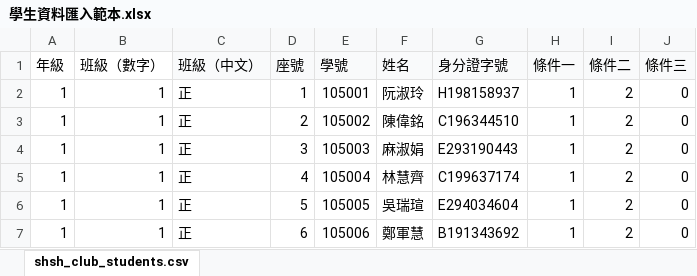
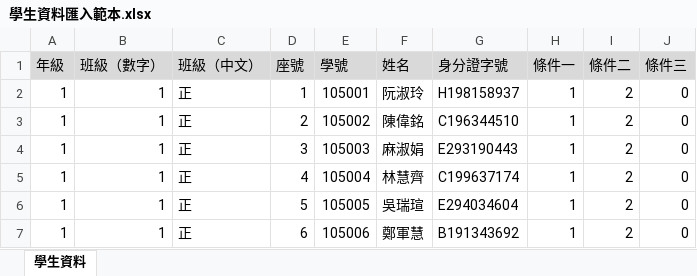
Before and after one commit to TaichiS/ClubBridge, an Excel workbook: frontend/public/學生資料匯入範本.xlsx, sheet 學生資料, drawn as a sheet; only a part is shown; values as stored, in another font and other column widths than the file's, no borders; charts and pictures not drawn; the diff names each change by its address in the sheet, - before the commit and + after, or states it on an @@ line.

```diff
--- a/frontend/public/學生資料匯入範本.xlsx (sheet 學生資料)
+++ b/frontend/public/學生資料匯入範本.xlsx (sheet 學生資料)
-sheet tab: shsh_club_students.csv
+sheet tab: 學生資料
-A1:B1 fill: none
+A1:B1 fill: #D9D9D9
-C1:J1 fill: #F9FAFB
+C1:J1 fill: #D9D9D9
```
Also changed, not shown: 8 other files.
